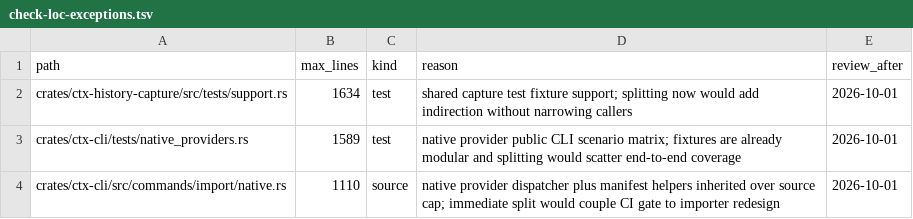
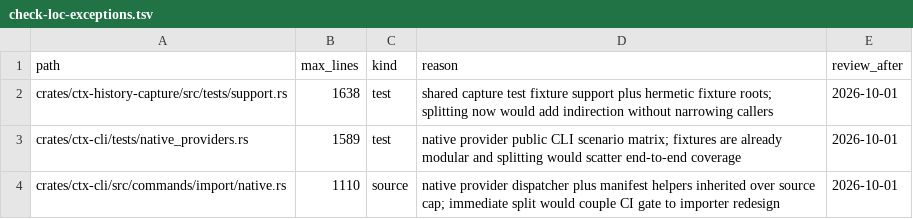
Before and after one commit to j2h4u/ctx, a TSV file: scripts/check-loc-exceptions.tsv, drawn as a sheet.

Commit message:
harden CI test environment

```diff
--- a/scripts/check-loc-exceptions.tsv
+++ b/scripts/check-loc-exceptions.tsv
@@ -1,3 +1,3 @@
 path	max_lines	kind	reason	review_after
-crates/ctx-history-capture/src/tests/support.rs	1634	test	shared capture test fixture support; splitting now would add indirection without narrowing callers	2026-10-01
+crates/ctx-history-capture/src/tests/support.rs	1638	test	shared capture test fixture support plus hermetic fixture roots; splitting now would add indirection without narrowing callers	2026-10-01
 crates/ctx-cli/tests/native_providers.rs	1589	test	native provider public CLI scenario matrix; fixtures are already modular and splitting would scatter end-to-end coverage	2026-10-01
```
Also changed, not shown: 12 other files.
